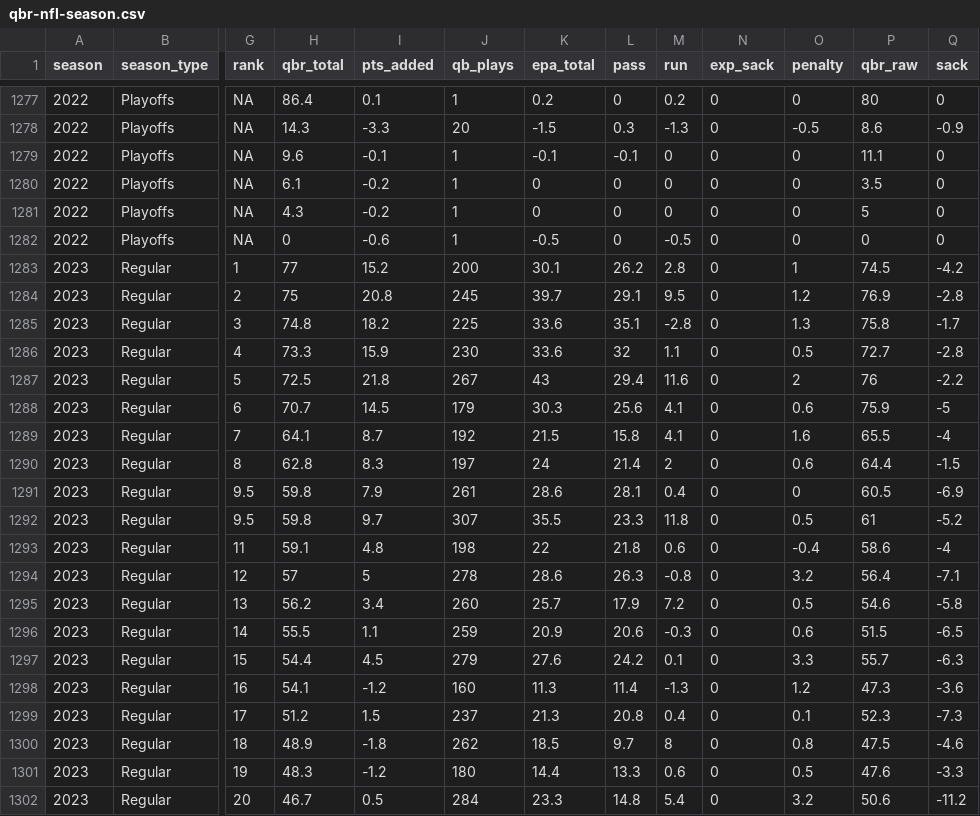
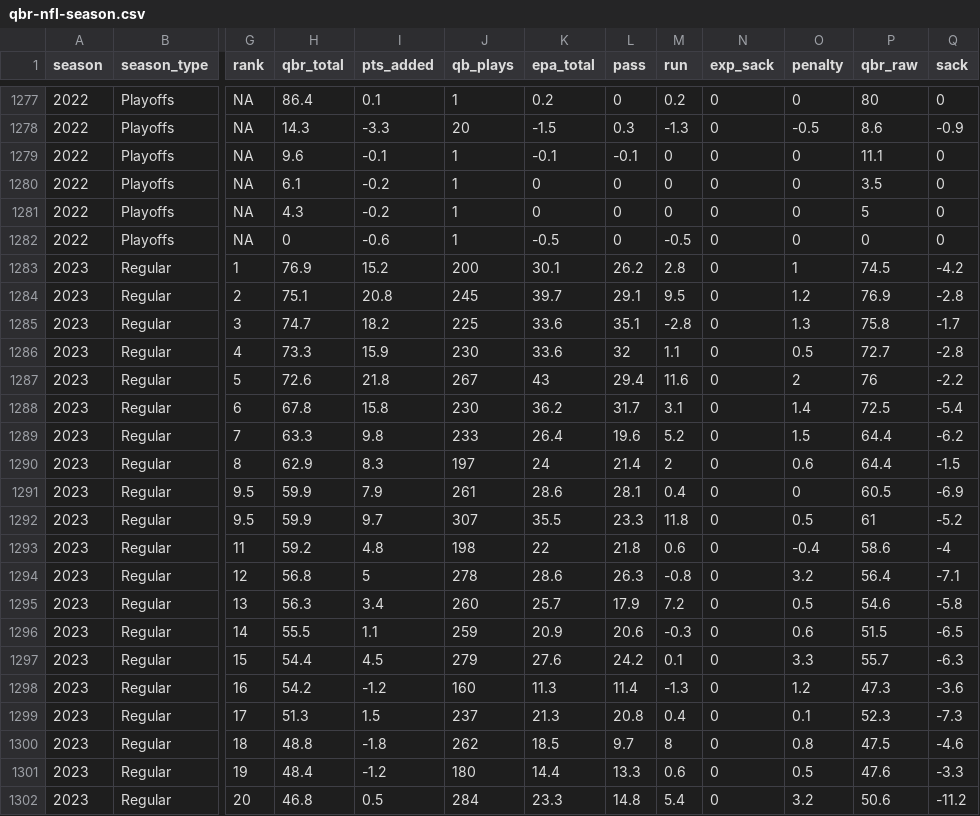
Before and after one commit to nflverse/espnscrapeR-data, a CSV file: data/qbr-nfl-season.csv, drawn as a sheet; only a part is shown, gaps mark what is left out; the diff covers the shown part only; the diff names each change by its address in the sheet, - before the commit and + after, or states it on an @@ line.

```diff
--- a/data/qbr-nfl-season.csv
+++ b/data/qbr-nfl-season.csv
-H1283 (qbr_total): 77
+H1283 (qbr_total): 76.9
-H1284 (qbr_total): 75
+H1284 (qbr_total): 75.1
-H1285 (qbr_total): 74.8
+H1285 (qbr_total): 74.7
-H1287 (qbr_total): 72.5
+H1287 (qbr_total): 72.6
-H1288 (qbr_total): 70.7
+H1288 (qbr_total): 67.8
-I1288 (pts_added): 14.5
+I1288 (pts_added): 15.8
-J1288 (qb_plays): 179
+J1288 (qb_plays): 230
-K1288 (epa_total): 30.3
+K1288 (epa_total): 36.2
-L1288 (pass): 25.6
+L1288 (pass): 31.7
-M1288 (run): 4.1
+M1288 (run): 3.1
-O1288 (penalty): 0.6
+O1288 (penalty): 1.4
-P1288 (qbr_raw): 75.9
+P1288 (qbr_raw): 72.5
-Q1288 (sack): -5
+Q1288 (sack): -5.4
-H1289 (qbr_total): 64.1
+H1289 (qbr_total): 63.3
-I1289 (pts_added): 8.7
+I1289 (pts_added): 9.8
-J1289 (qb_plays): 192
+J1289 (qb_plays): 233
-K1289 (epa_total): 21.5
+K1289 (epa_total): 26.4
-L1289 (pass): 15.8
+L1289 (pass): 19.6
-M1289 (run): 4.1
+M1289 (run): 5.2
-O1289 (penalty): 1.6
+O1289 (penalty): 1.5
-P1289 (qbr_raw): 65.5
+P1289 (qbr_raw): 64.4
-Q1289 (sack): -4
+Q1289 (sack): -6.2
-H1290 (qbr_total): 62.8
+H1290 (qbr_total): 62.9
-H1291:H1292 (qbr_total): 59.8
+H1291:H1292 (qbr_total): 59.9
-H1293 (qbr_total): 59.1
+H1293 (qbr_total): 59.2
-H1294 (qbr_total): 57
+H1294 (qbr_total): 56.8
-H1295 (qbr_total): 56.2
+H1295 (qbr_total): 56.3
-H1298 (qbr_total): 54.1
+H1298 (qbr_total): 54.2
-H1299 (qbr_total): 51.2
+H1299 (qbr_total): 51.3
-H1300 (qbr_total): 48.9
+H1300 (qbr_total): 48.8
-H1301 (qbr_total): 48.3
+H1301 (qbr_total): 48.4
-H1302 (qbr_total): 46.7
+H1302 (qbr_total): 46.8
```
Also changed, not shown: 1 added row, 1 removed row and 17 edited cells elsewhere in this file, 3 other files.
